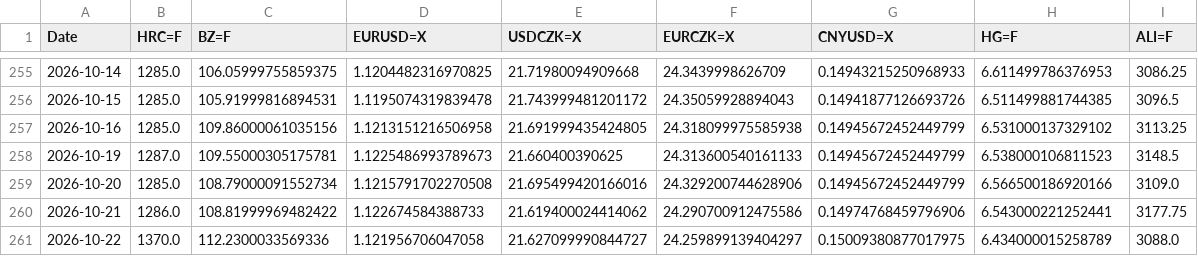
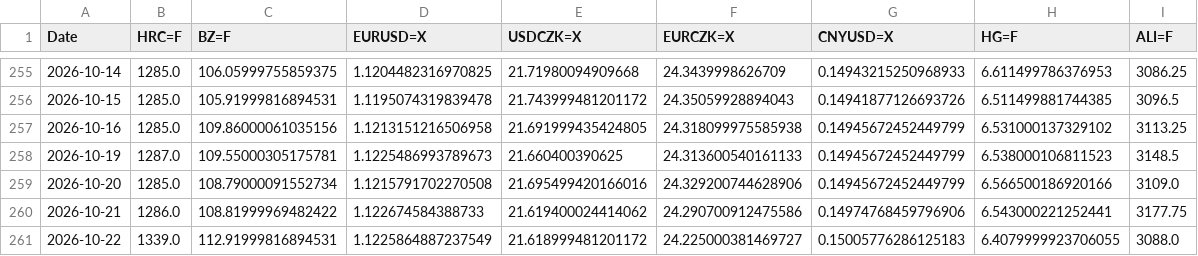
Before and after one commit to Glock17G5/nakupni-dashboard, a CSV file: robot_history.csv, drawn as a sheet; only a part is shown, gaps mark what is left out.

```diff
--- a/robot_history.csv
+++ b/robot_history.csv
@@ -260,2 +260,2 @@ Date,HRC=F,BZ=F,EURUSD=X,USDCZK=X,EURCZK=X,CNYUSD=X,HG=F,ALI=F
 2026-10-21,1286.0,108.81999969482422,1.122674584388733,21.619400024414062,24.290700912475586,0.14974768459796906,6.543000221252441,3177.75
-2026-10-22,1370.0,112.2300033569336,1.121956706047058,21.627099990844727,24.259899139404297,0.15009380877017975,6.434000015258789,3088.0
+2026-10-22,1339.0,112.91999816894531,1.1225864887237549,21.618999481201172,24.225000381469727,0.15005776286125183,6.4079999923706055,3088.0
```
Also changed, not shown: 1 other file.
